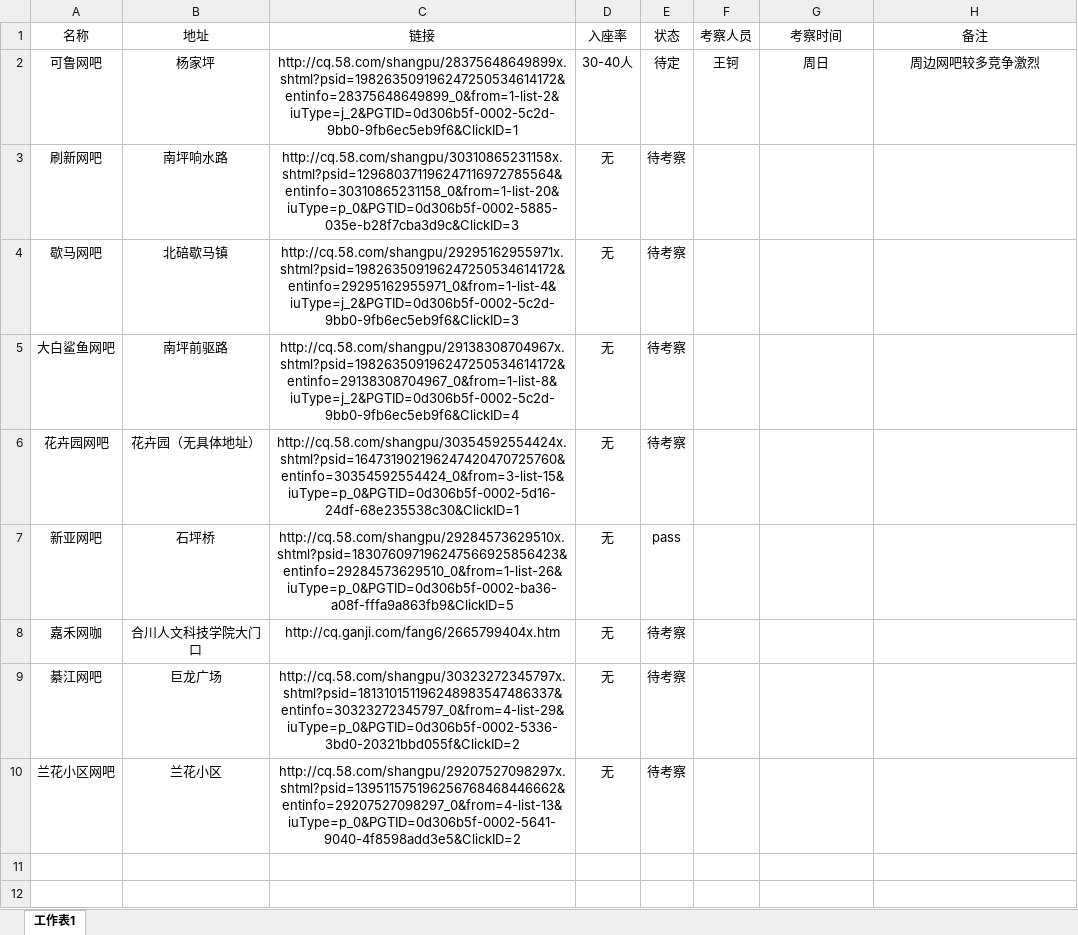
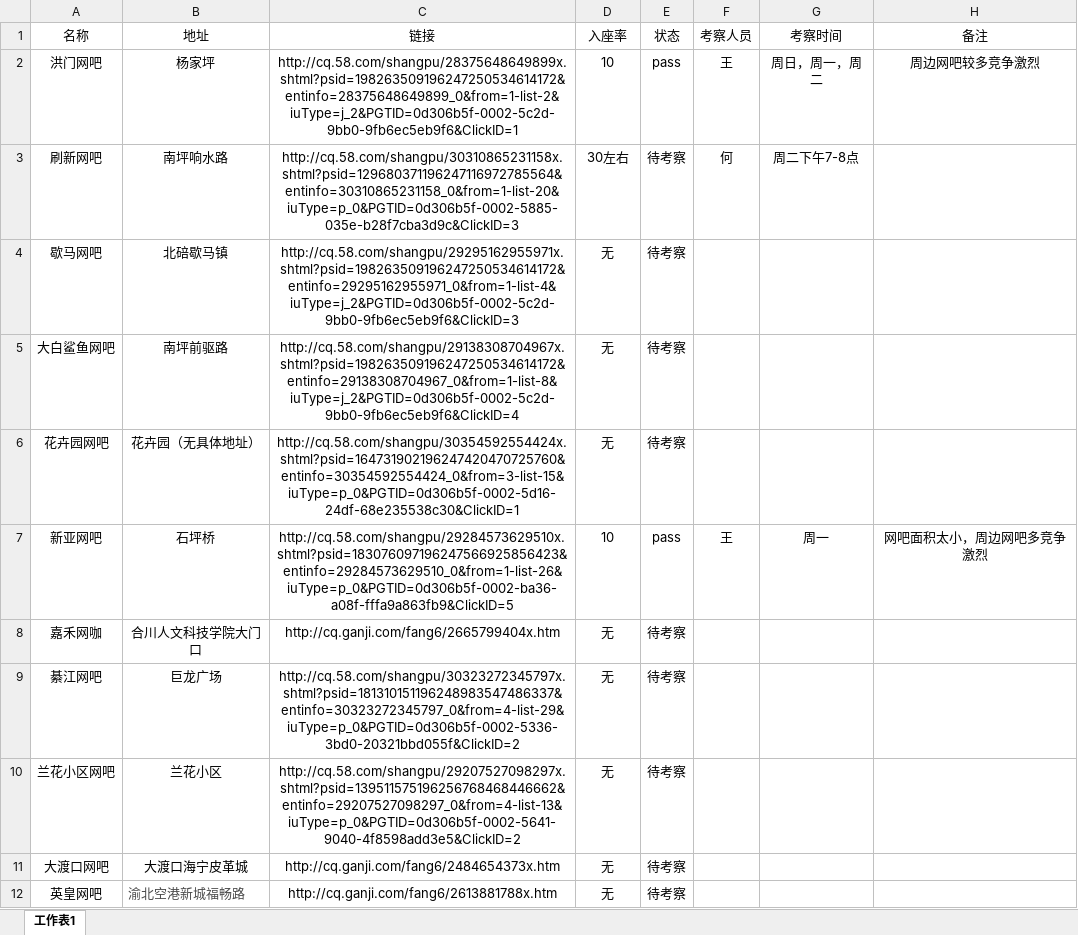
Before and after one commit to CnKyo/WKInternetBarClub, an Excel workbook: 统计.xlsx, sheet 工作表1, drawn as a sheet; values as stored, in another font and other column widths than the file's, no borders; removed rows and columns are numbered as before the commit, all else as after; the diff names each change by its address in the sheet, - before the commit and + after, or states it on an @@ line.

Commit message:
修改

```diff
--- a/统计.xlsx (sheet 工作表1)
+++ b/统计.xlsx (sheet 工作表1)
-row 2: 可鲁网吧 | 杨家坪 | http://cq.58.com/shangpu/28375648649899x.shtml?psid=198263509196247250534614172&entinfo=28375648649899_0&from=1-list-2&iuType=j_2&PGTID=0d306b5f-0002-5c2d-9bb0-9fb6ec5eb9f6&ClickID=1 | 30-40人 | 待定 | 王钶 | 周日 | 周边网吧较多竞争激烈
+row 2: 洪门网吧 | 杨家坪 | http://cq.58.com/shangpu/28375648649899x.shtml?psid=198263509196247250534614172&entinfo=28375648649899_0&from=1-list-2&iuType=j_2&PGTID=0d306b5f-0002-5c2d-9bb0-9fb6ec5eb9f6&ClickID=1 | 10 | pass | 王 | 周日，周一，周二 | 周边网吧较多竞争激烈
-D3 (入座率): 无
+D3 (入座率): 30左右
-F3 (考察人员): (empty)
+F3 (考察人员): 何
-G3 (考察时间): (empty)
+G3 (考察时间): 周二下午7-8点
-D7 (入座率): 无
+D7 (入座率): 10
-F7 (考察人员): (empty)
+F7 (考察人员): 王
-G7 (考察时间): (empty)
+G7 (考察时间): 周一
-H7 (备注): (empty)
+H7 (备注): 网吧面积太小，周边网吧多竞争激烈
+row 11: 大渡口网吧 | 大渡口海宁皮革城 | http://cq.ganji.com/fang6/2484654373x.htm | 无 | 待考察
+row 12: 英皇网吧 | 渝北空港新城福畅路 | http://cq.ganji.com/fang6/2613881788x.htm | 无 | 待考察
```
